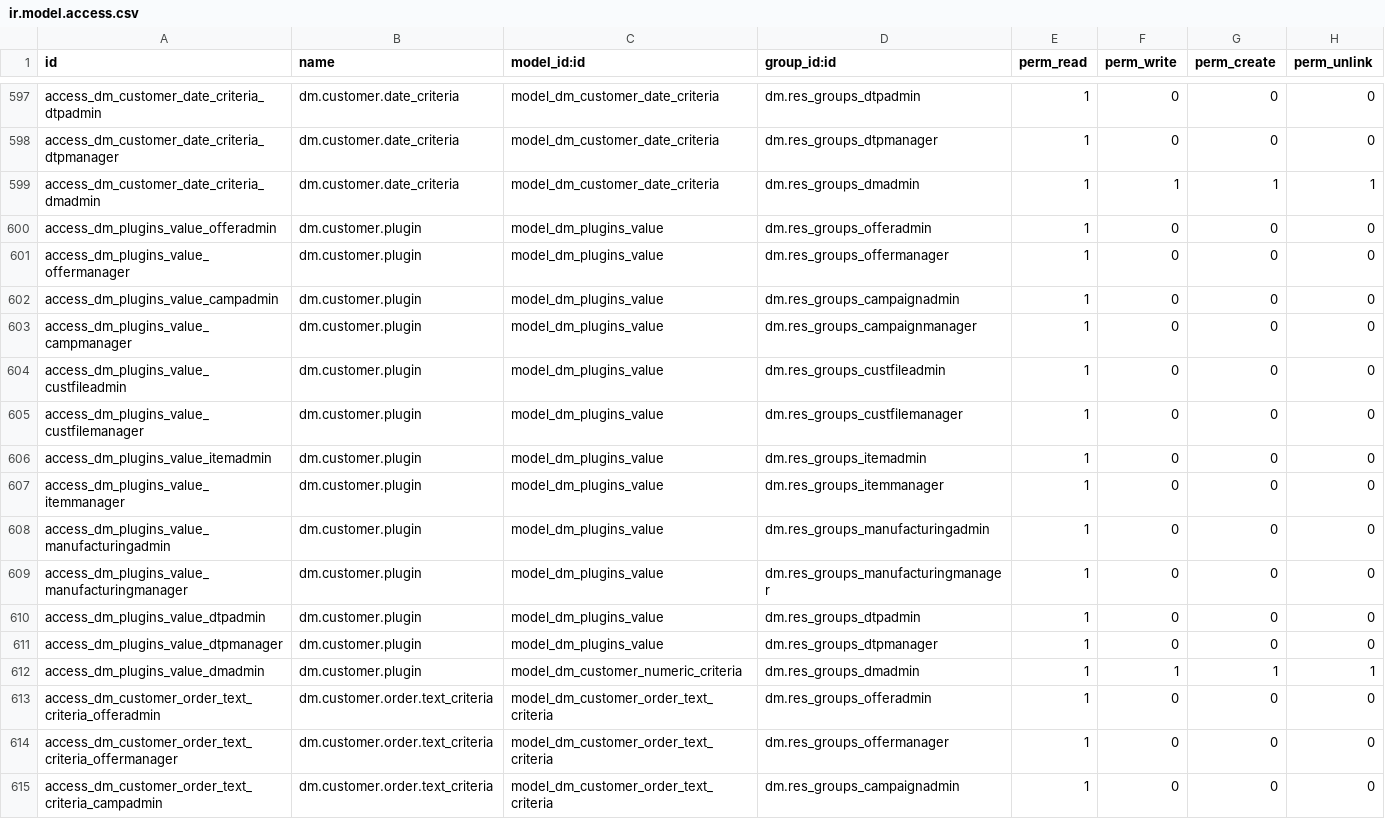
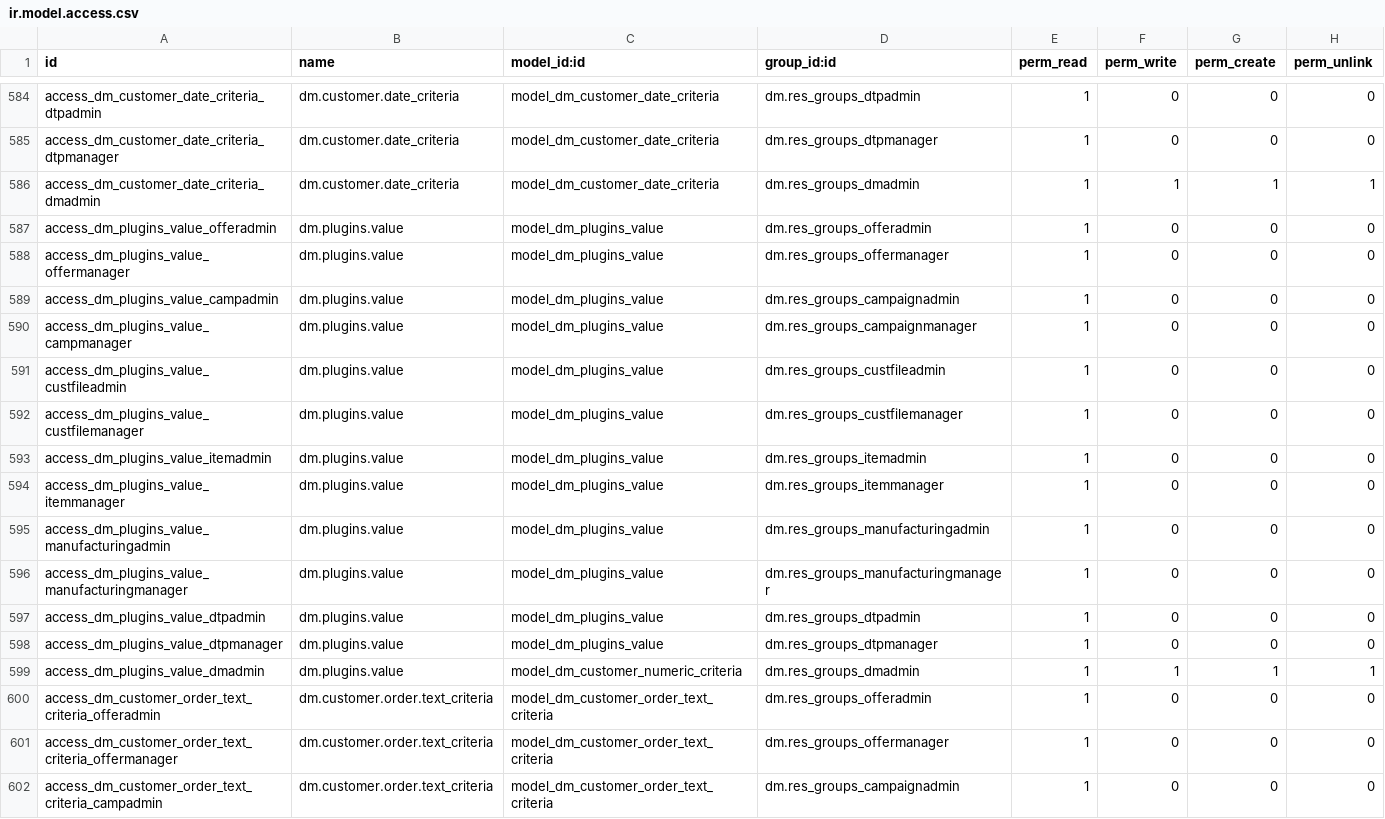
Before and after one commit to mga-odoo/odoo-extra, a CSV file: dm/security/ir.model.access.csv, drawn as a sheet; only a part is shown, gaps mark what is left out; the diff covers the shown part only.

Commit message:
conversion of dm_customer to res_partner and changes in security rules

```diff
--- a/dm/security/ir.model.access.csv
+++ b/dm/security/ir.model.access.csv
@@ -599,15 +586,15 @@
 "access_dm_customer_date_criteria_dmadmin","dm.customer.date_criteria","model_dm_customer_date_criteria","dm.res_groups_dmadmin",1,1,1,1
-"access_dm_plugins_value_offeradmin","dm.customer.plugin","model_dm_plugins_value","dm.res_groups_offeradmin",1,0,0,0
-"access_dm_plugins_value_offermanager","dm.customer.plugin","model_dm_plugins_value","dm.res_groups_offermanager",1,0,0,0
-"access_dm_plugins_value_campadmin","dm.customer.plugin","model_dm_plugins_value","dm.res_groups_campaignadmin",1,0,0,0
-"access_dm_plugins_value_campmanager","dm.customer.plugin","model_dm_plugins_value","dm.res_groups_campaignmanager",1,0,0,0
-"access_dm_plugins_value_custfileadmin","dm.customer.plugin","model_dm_plugins_value","dm.res_groups_custfileadmin",1,0,0,0
-"access_dm_plugins_value_custfilemanager","dm.customer.plugin","model_dm_plugins_value","dm.res_groups_custfilemanager",1,0,0,0
-"access_dm_plugins_value_itemadmin","dm.customer.plugin","model_dm_plugins_value","dm.res_groups_itemadmin",1,0,0,0
-"access_dm_plugins_value_itemmanager","dm.customer.plugin","model_dm_plugins_value","dm.res_groups_itemmanager",1,0,0,0
-"access_dm_plugins_value_manufacturingadmin","dm.customer.plugin","model_dm_plugins_value","dm.res_groups_manufacturingadmin",1,0,0,0
-"access_dm_plugins_value_manufacturingmanager","dm.customer.plugin","model_dm_plugins_value","dm.res_groups_manufacturingmanager",1,0,0,0
-"access_dm_plugins_value_dtpadmin","dm.customer.plugin","model_dm_plugins_value","dm.res_groups_dtpadmin",1,0,0,0
-"access_dm_plugins_value_dtpmanager","dm.customer.plugin","model_dm_plugins_value","dm.res_groups_dtpmanager",1,0,0,0
-"access_dm_plugins_value_dmadmin","dm.customer.plugin","model_dm_customer_numeric_criteria","dm.res_groups_dmadmin",1,1,1,1
+"access_dm_plugins_value_offeradmin","dm.plugins.value","model_dm_plugins_value","dm.res_groups_offeradmin",1,0,0,0
+"access_dm_plugins_value_offermanager","dm.plugins.value","model_dm_plugins_value","dm.res_groups_offermanager",1,0,0,0
+"access_dm_plugins_value_campadmin","dm.plugins.value","model_dm_plugins_value","dm.res_groups_campaignadmin",1,0,0,0
+"access_dm_plugins_value_campmanager","dm.plugins.value","model_dm_plugins_value","dm.res_groups_campaignmanager",1,0,0,0
+"access_dm_plugins_value_custfileadmin","dm.plugins.value","model_dm_plugins_value","dm.res_groups_custfileadmin",1,0,0,0
+"access_dm_plugins_value_custfilemanager","dm.plugins.value","model_dm_plugins_value","dm.res_groups_custfilemanager",1,0,0,0
+"access_dm_plugins_value_itemadmin","dm.plugins.value","model_dm_plugins_value","dm.res_groups_itemadmin",1,0,0,0
+"access_dm_plugins_value_itemmanager","dm.plugins.value","model_dm_plugins_value","dm.res_groups_itemmanager",1,0,0,0
+"access_dm_plugins_value_manufacturingadmin","dm.plugins.value","model_dm_plugins_value","dm.res_groups_manufacturingadmin",1,0,0,0
+"access_dm_plugins_value_manufacturingmanager","dm.plugins.value","model_dm_plugins_value","dm.res_groups_manufacturingmanager",1,0,0,0
+"access_dm_plugins_value_dtpadmin","dm.plugins.value","model_dm_plugins_value","dm.res_groups_dtpadmin",1,0,0,0
+"access_dm_plugins_value_dtpmanager","dm.plugins.value","model_dm_plugins_value","dm.res_groups_dtpmanager",1,0,0,0
+"access_dm_plugins_value_dmadmin","dm.plugins.value","model_dm_customer_numeric_criteria","dm.res_groups_dmadmin",1,1,1,1
 "access_dm_customer_order_text_criteria_offeradmin","dm.customer.order.text_criteria","model_dm_customer_order_text_criteria","dm.res_groups_offeradmin",1,0,0,0
```
Also changed, not shown: 13 removed rows elsewhere in this file, 4 other files.
